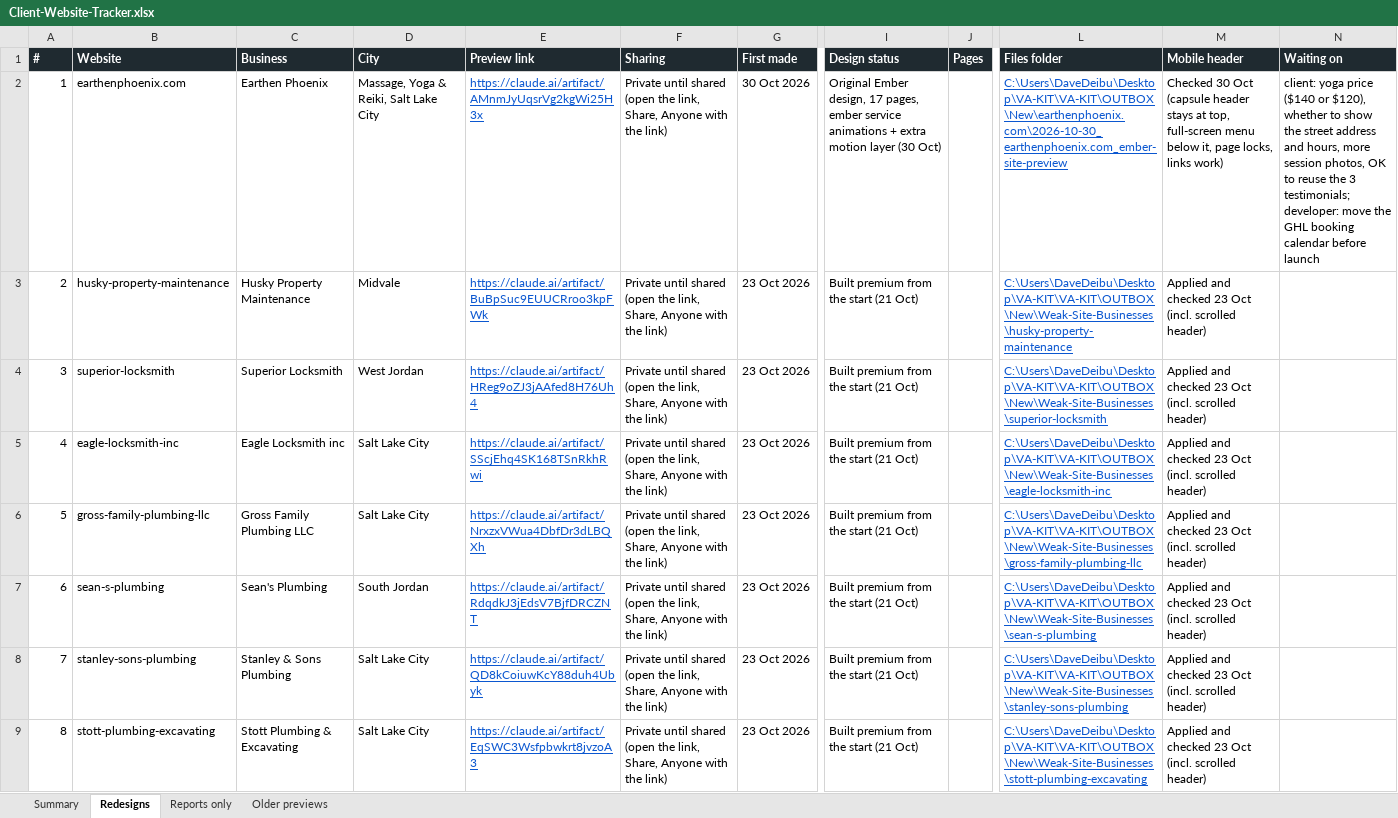
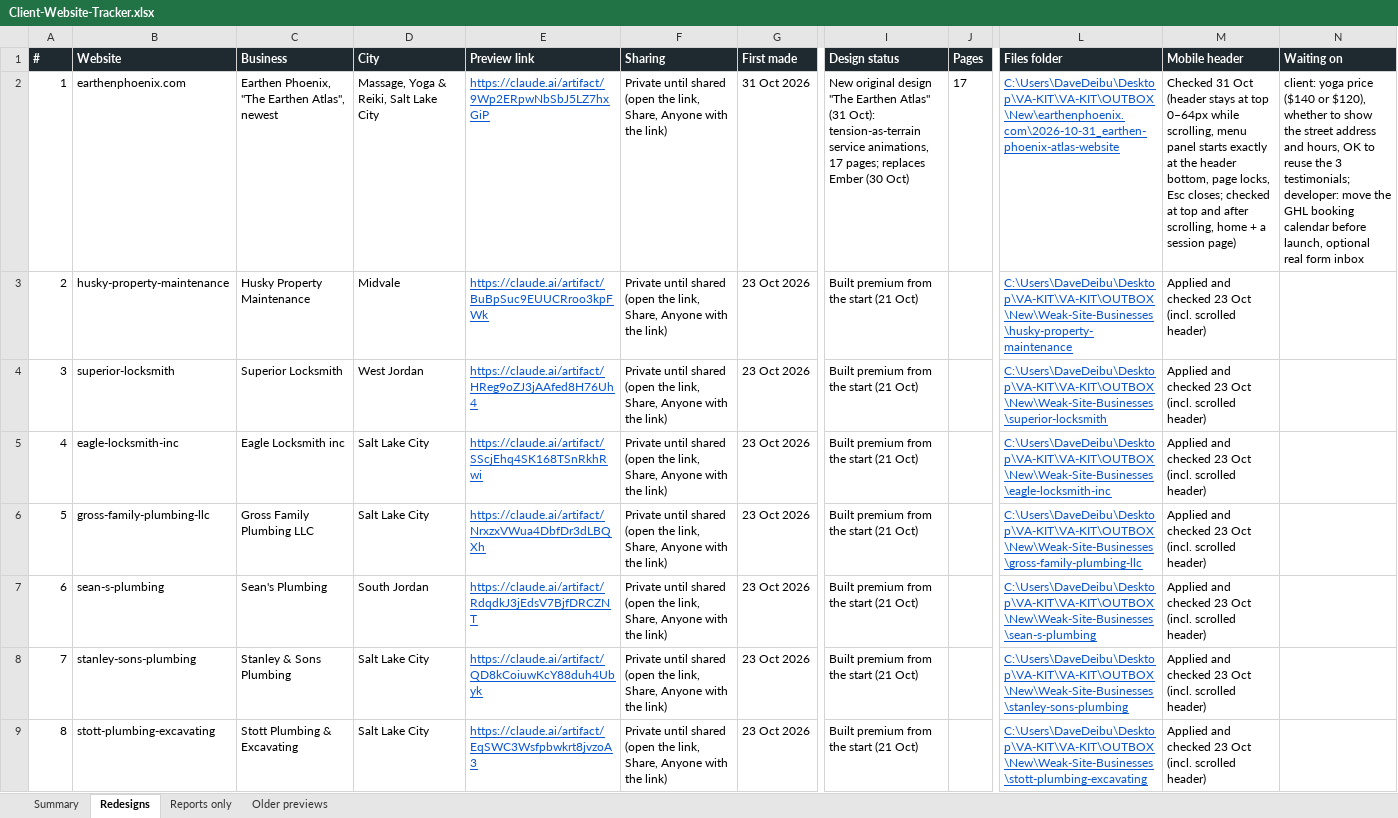
Before and after one commit to DaveOyangorin/VA-KIT-website-creation-template, an Excel workbook: Client-Website-Tracker.xlsx, sheet Redesigns, drawn as a sheet; only a part is shown, gaps mark what is left out; values as stored, in another font and other column widths than the file's, no borders; the diff names each change by its address in the sheet, - before the commit and + after, or states it on an @@ line.

```diff
--- a/Client-Website-Tracker.xlsx (sheet Redesigns)
+++ b/Client-Website-Tracker.xlsx (sheet Redesigns)
-C2 (Business): Earthen Phoenix
+C2 (Business): Earthen Phoenix, "The Earthen Atlas", newest
-E2 (Preview link): https://claude.ai/artifact/AMnmJyUqsrVg2kgWi25H3x
+E2 (Preview link): https://claude.ai/artifact/9Wp2ERpwNbSbJ5LZ7hxGiP
-G2 (First made): 30 Oct 2026
+G2 (First made): 31 Oct 2026
-I2 (Design status): Original Ember design, 17 pages, ember service animations + extra motion layer (30 Oct)
+I2 (Design status): New original design "The Earthen Atlas" (31 Oct): tension-as-terrain service animations, 17 pages; replaces Ember (30 Oct)
-J2 (Pages): (empty)
+J2 (Pages): 17
-L2 (Files folder): C:\Users\DaveDeibu\Desktop\VA-KIT\VA-KIT\OUTBOX\New\earthenphoenix.com\2026-10-30_earthenphoenix.com_ember-site-preview
+L2 (Files folder): C:\Users\DaveDeibu\Desktop\VA-KIT\VA-KIT\OUTBOX\New\earthenphoenix.com\2026-10-31_earthen-phoenix-atlas-website
-M2 (Mobile header): Checked 30 Oct (capsule header stays at top, full-screen menu below it, page locks, links work)
+M2 (Mobile header): Checked 31 Oct (header stays at top 0–64px while scrolling, menu panel starts exactly at the header bottom, page locks, Esc closes; checked at top and after scrolling, home + a session page)
-N2 (Waiting on): …and hours, more session photos, OK to reuse the 3 testimonials; developer: move the GHL booking calendar before launch
+N2 (Waiting on): …and hours, OK to reuse the 3 testimonials; developer: move the GHL booking calendar before launch, optional real form inbox
```
Also changed, not shown: sheet Older previews, sheet Summary, 49 other files.
